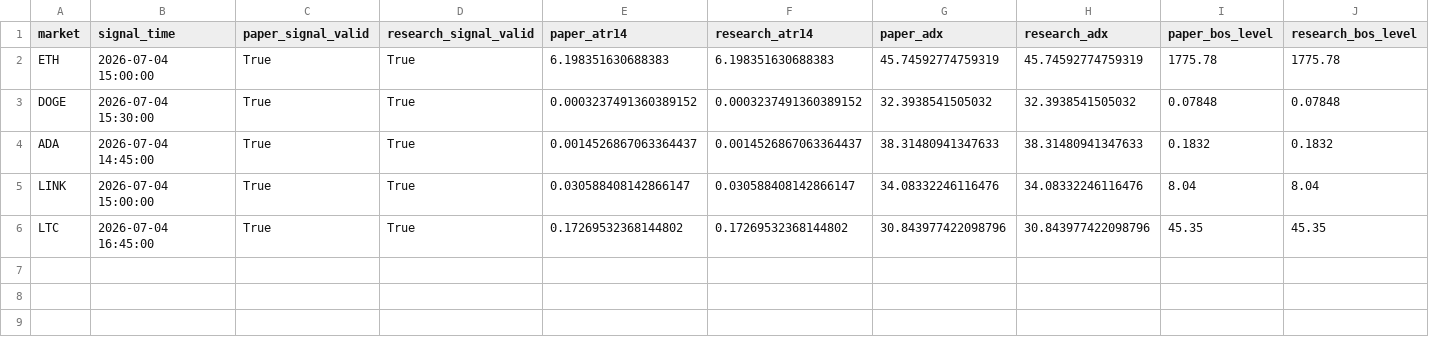
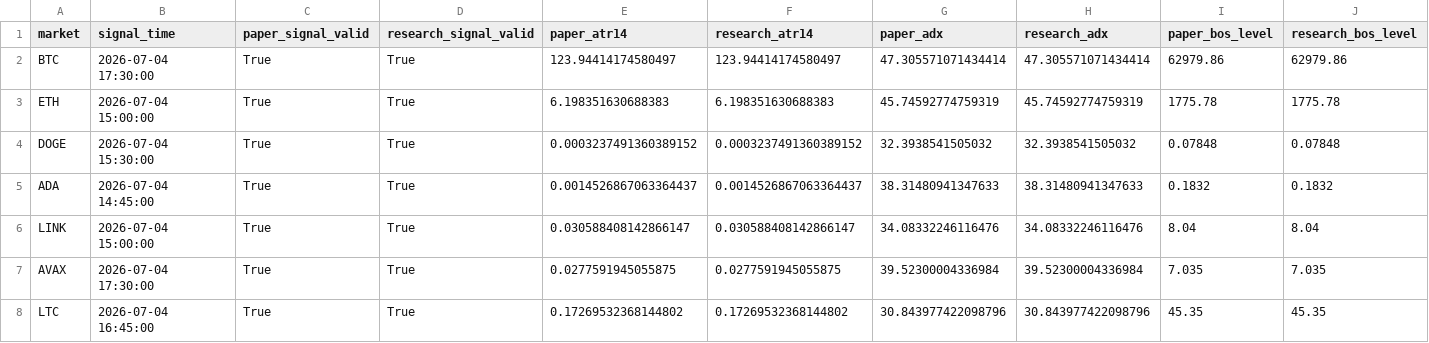
Before and after one commit to BziizB/biAN, a CSV file: paper_trading/mismatch_report.csv, drawn as a sheet; only a part is shown; rows hold the shown columns only; the diff names each change by its address in the sheet, - before the commit and + after, or states it on an @@ line.

```diff
--- a/paper_trading/mismatch_report.csv
+++ b/paper_trading/mismatch_report.csv
+row 2: BTC | 2026-07-04 17:30:00 | True | True | 123.94414174580497 | 123.94414174580497 | 47.305571071434414 | 47.305571071434414 | 62979.86 | 62979.86
+row 7: AVAX | 2026-07-04 17:30:00 | True | True | 0.0277591945055875 | 0.0277591945055875 | 39.52300004336984 | 39.52300004336984 | 7.035 | 7.035
```
Also changed, not shown: paper_trading/paper_signals.csv, paper_trading/paper_trades.csv, 2 other files.
